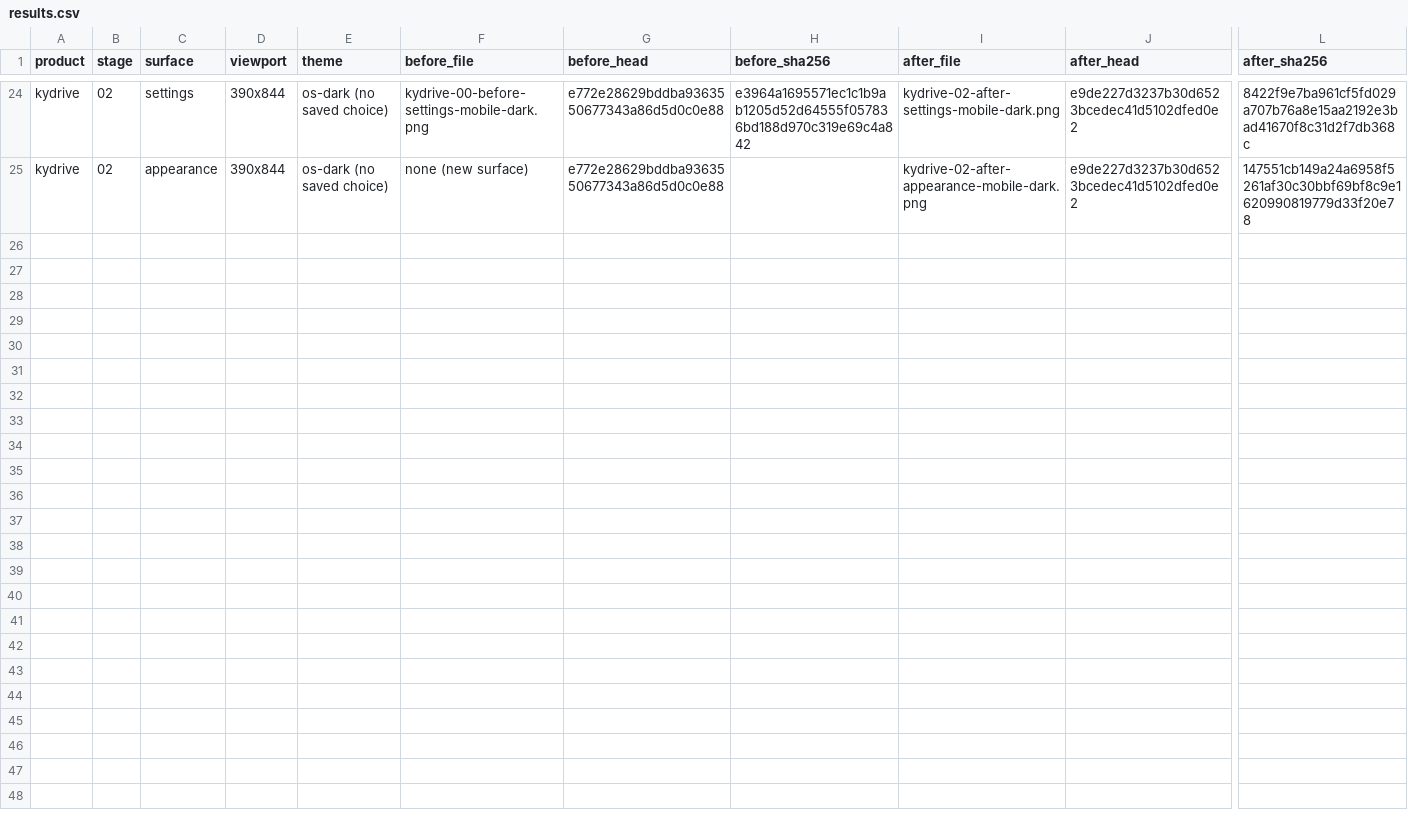
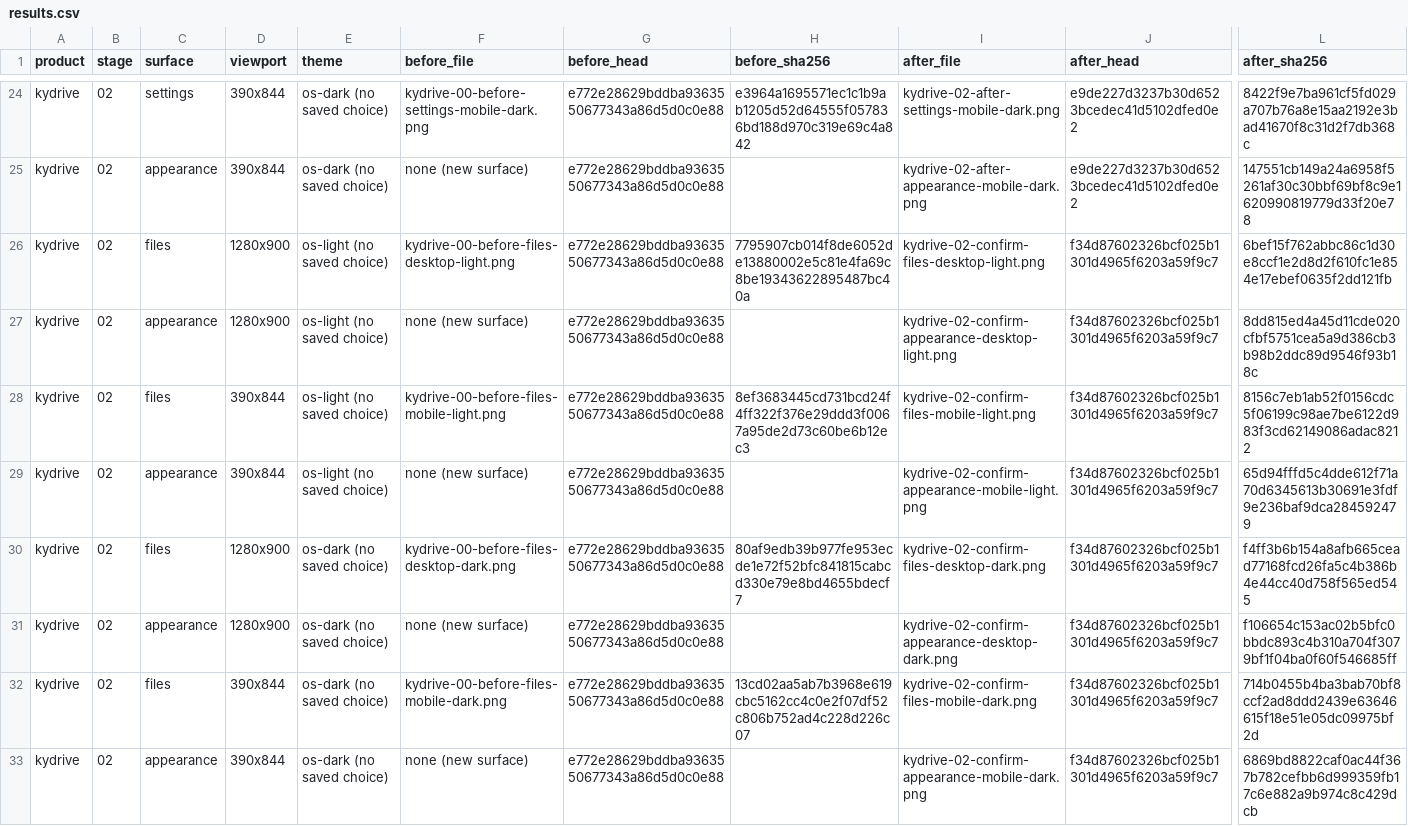
Before and after one commit to Busnes-app/kydrive-server, a CSV file: docs/ui-fleet-2026-10-26/results.csv, drawn as a sheet; only a part is shown, gaps mark what is left out; rows hold the shown columns only; the diff names each change by its address in the sheet, - before the commit and + after, or states it on an @@ line.

```diff
--- a/docs/ui-fleet-2026-10-26/results.csv
+++ b/docs/ui-fleet-2026-10-26/results.csv
+row 26: kydrive | 02 | files | 1280x900 | os-light (no saved choice) | kydrive-00-before-files-desktop-light.png | e772e28629bddba9363550677343a86d5d0c0e88 | 7795907cb014f8de6052de13880002e5c81e4fa69c8be19343622895487bc40a | kydrive-02-confirm-files-desktop-light.png | f34d87602326bcf025b1301d4965f6203a59f9c7 | 6bef15f762abbc86c1d30e8ccf1e2d8d2f610fc1e854e17ebef0635f2dd121fb
+row 27: kydrive | 02 | appearance | 1280x900 | os-light (no saved choice) | none (new surface) | e772e28629bddba9363550677343a86d5d0c0e88 |  | kydrive-02-confirm-appearance-desktop-light.png | f34d87602326bcf025b1301d4965f6203a59f9c7 | 8dd815ed4a45d11cde020cfbf5751cea5a9d386cb3b98b2ddc89d9546f93b18c
+row 28: kydrive | 02 | files | 390x844 | os-light (no saved choice) | kydrive-00-before-files-mobile-light.png | e772e28629bddba9363550677343a86d5d0c0e88 | 8ef3683445cd731bcd24f4ff322f376e29ddd3f0067a95de2d73c60be6b12ec3 | kydrive-02-confirm-files-mobile-light.png | f34d87602326bcf025b1301d4965f6203a59f9c7 | 8156c7eb1ab52f0156cdc5f06199c98ae7be6122d983f3cd62149086adac8212
+row 29: kydrive | 02 | appearance | 390x844 | os-light (no saved choice) | none (new surface) | e772e28629bddba9363550677343a86d5d0c0e88 |  | kydrive-02-confirm-appearance-mobile-light.png | f34d87602326bcf025b1301d4965f6203a59f9c7 | 65d94fffd5c4dde612f71a70d6345613b30691e3fdf9e236baf9dca284592479
+row 30: kydrive | 02 | files | 1280x900 | os-dark (no saved choice) | kydrive-00-before-files-desktop-dark.png | e772e28629bddba9363550677343a86d5d0c0e88 | 80af9edb39b977fe953ecde1e72f52bfc841815cabcd330e79e8bd4655bdecf7 | kydrive-02-confirm-files-desktop-dark.png | f34d87602326bcf025b1301d4965f6203a59f9c7 | f4ff3b6b154a8afb665cead77168fcd26fa5c4b386b4e44cc40d758f565ed545
+row 31: kydrive | 02 | appearance | 1280x900 | os-dark (no saved choice) | none (new surface) | e772e28629bddba9363550677343a86d5d0c0e88 |  | kydrive-02-confirm-appearance-desktop-dark.png | f34d87602326bcf025b1301d4965f6203a59f9c7 | f106654c153ac02b5bfc0bbdc893c4b310a704f3079bf1f04ba0f60f546685ff
+row 32: kydrive | 02 | files | 390x844 | os-dark (no saved choice) | kydrive-00-before-files-mobile-dark.png | e772e28629bddba9363550677343a86d5d0c0e88 | 13cd02aa5ab7b3968e619cbc5162cc4c0e2f07df52c806b752ad4c228d226c07 | kydrive-02-confirm-files-mobile-dark.png | f34d87602326bcf025b1301d4965f6203a59f9c7 | 714b0455b4ba3bab70bf8ccf2ad8ddd2439e63646615f18e51e05dc09975bf2d
+row 33: kydrive | 02 | appearance | 390x844 | os-dark (no saved choice) | none (new surface) | e772e28629bddba9363550677343a86d5d0c0e88 |  | kydrive-02-confirm-appearance-mobile-dark.png | f34d87602326bcf025b1301d4965f6203a59f9c7 | 6869bd8822caf0ac44f367b782cefbb6d999359fb17c6e882a9b974c8c429dcb
```
Also changed, not shown: 1 other file.
